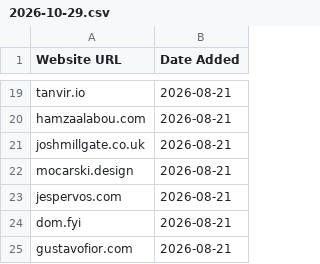
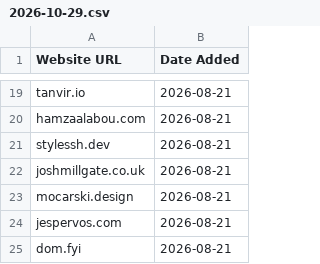
Before and after one commit to omyvnss/adfolio-clone, a CSV file: data/history/2026-10-29.csv, drawn as a sheet; only a part is shown, gaps mark what is left out; the shorter side is filled out with more unchanged rows; the diff names each change by its address in the sheet, - before the commit and + after, or states it on an @@ line.

```diff
--- a/data/history/2026-10-29.csv
+++ b/data/history/2026-10-29.csv
+row 21: stylessh.dev | 2026-08-21
```
Also changed, not shown: data/sites.csv, 1 other file.
